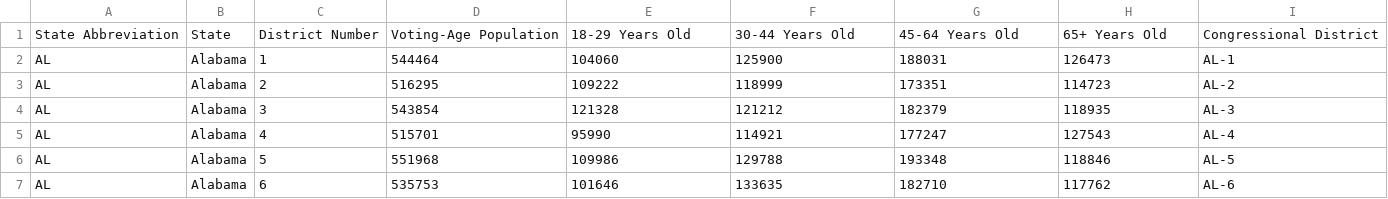
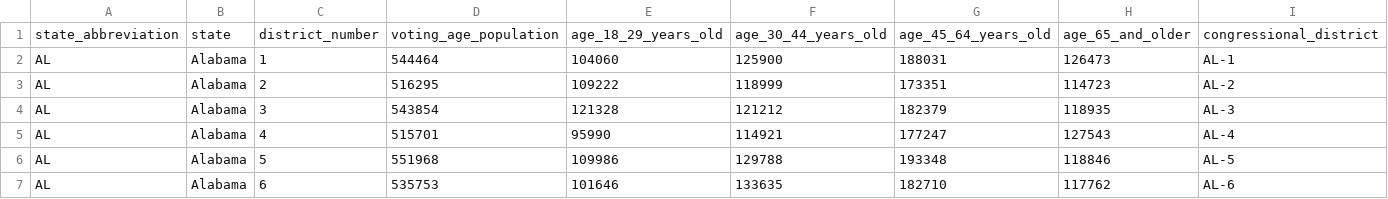
Before and after one commit to megancoggs/ETL-Project, a CSV file: census_district_data/age2018.csv, drawn as a sheet; only a part is shown; removed rows and columns are numbered as before the commit, all else as after; the diff names each change by its address in the sheet, - before the commit and + after, or states it on an @@ line.

Commit message:
renamed columns

```diff
--- a/census_district_data/age2018.csv
+++ b/census_district_data/age2018.csv
-row 1: State Abbreviation | State | District Number | Voting-Age Population | 18-29 Years Old | 30-44 Years Old | 45-64 Years Old | 65+ Years Old | Congressional District
+row 1: state_abbreviation | state | district_number | voting_age_population | age_18_29_years_old | age_30_44_years_old | age_45_64_years_old | age_65_and_older | congressional_district
```
Also changed, not shown: census_district_data/combined2018.csv, census_district_data/edu2018.csv, 9 other files.
